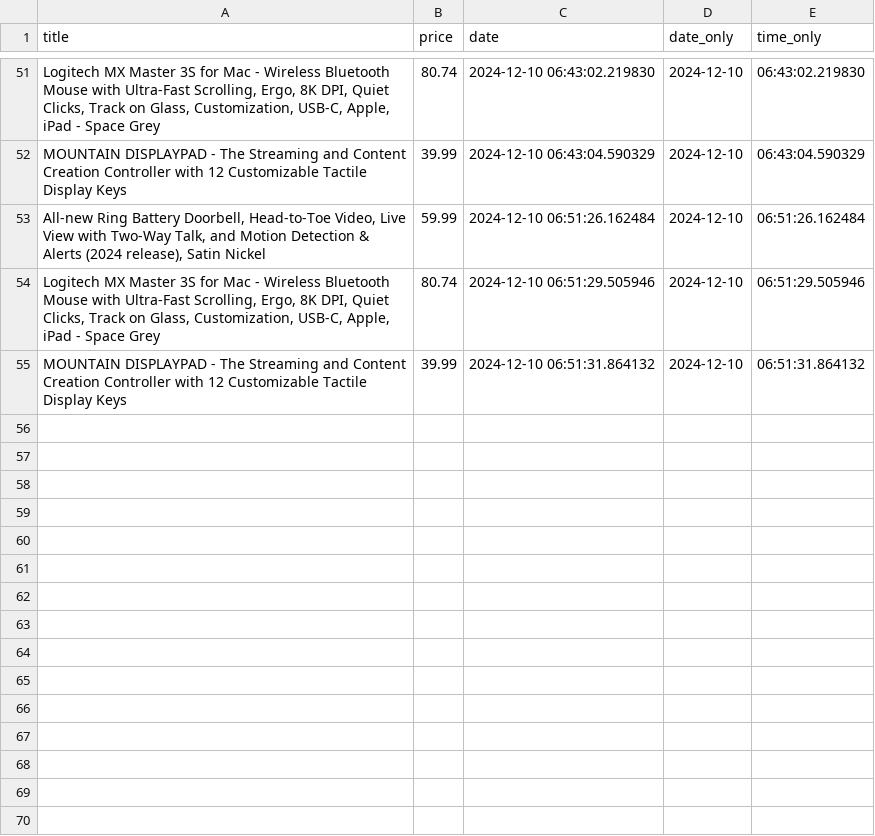
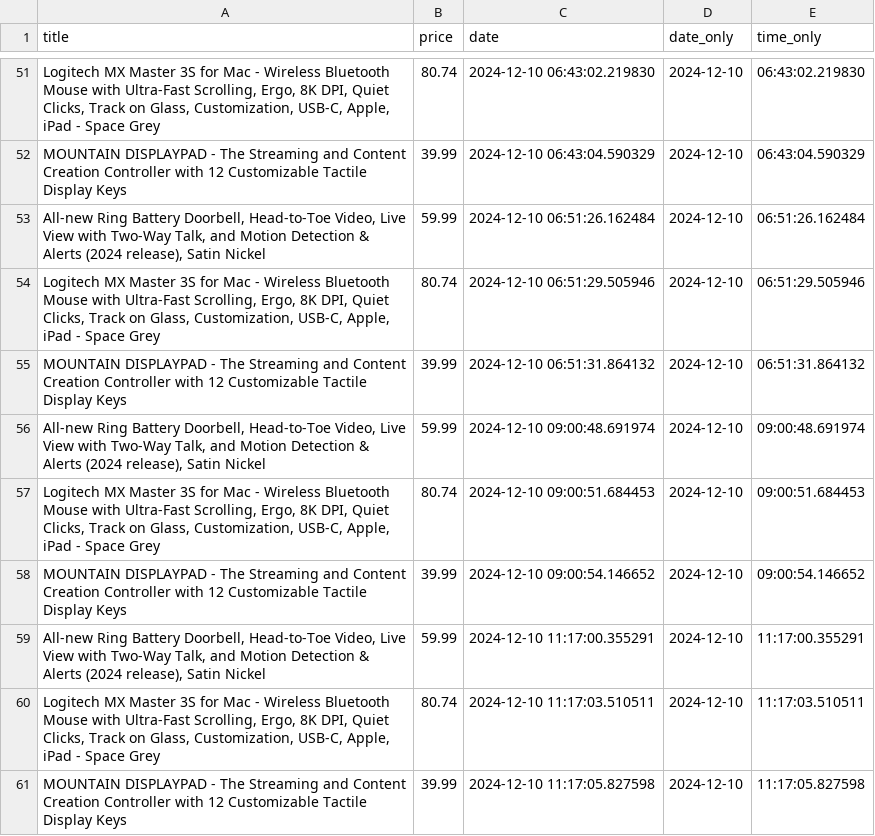
Before and after one commit to ChristopherGoodpaster/CapstoneProject, a CSV file: price_history.csv, drawn as a sheet; only a part is shown, gaps mark what is left out; the diff names each change by its address in the sheet, - before the commit and + after, or states it on an @@ line.

```diff
--- a/price_history.csv
+++ b/price_history.csv
+row 56: All-new Ring Battery Doorbell, Head-to-Toe Video, Live View with Two-Way Talk, and Motion Detection & Alerts (2024 release), Satin Nickel | 59.99 | 2024-12-10 09:00:48.691974 | 2024-12-10 | 09:00:48.691974
+row 57: Logitech MX Master 3S for Mac - Wireless Bluetooth Mouse with Ultra-Fast Scrolling, Ergo, 8K DPI, Quiet Clicks, Track on Glass, Customization, USB-C, Apple, iPad - Space Grey | 80.74 | 2024-12-10 09:00:51.684453 | 2024-12-10 | 09:00:51.684453
+row 58: MOUNTAIN DISPLAYPAD - The Streaming and Content Creation Controller with 12 Customizable Tactile Display Keys | 39.99 | 2024-12-10 09:00:54.146652 | 2024-12-10 | 09:00:54.146652
+row 59: All-new Ring Battery Doorbell, Head-to-Toe Video, Live View with Two-Way Talk, and Motion Detection & Alerts (2024 release), Satin Nickel | 59.99 | 2024-12-10 11:17:00.355291 | 2024-12-10 | 11:17:00.355291
+row 60: Logitech MX Master 3S for Mac - Wireless Bluetooth Mouse with Ultra-Fast Scrolling, Ergo, 8K DPI, Quiet Clicks, Track on Glass, Customization, USB-C, Apple, iPad - Space Grey | 80.74 | 2024-12-10 11:17:03.510511 | 2024-12-10 | 11:17:03.510511
+row 61: MOUNTAIN DISPLAYPAD - The Streaming and Content Creation Controller with 12 Customizable Tactile Display Keys | 39.99 | 2024-12-10 11:17:05.827598 | 2024-12-10 | 11:17:05.827598
```
Also changed, not shown: 2 other files.
